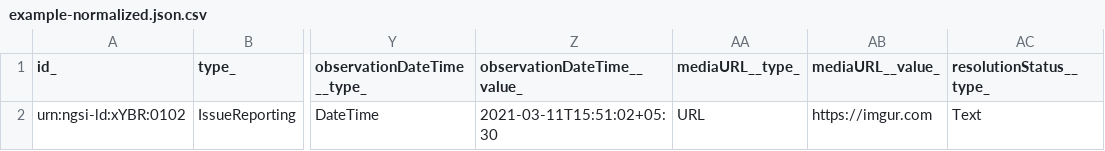
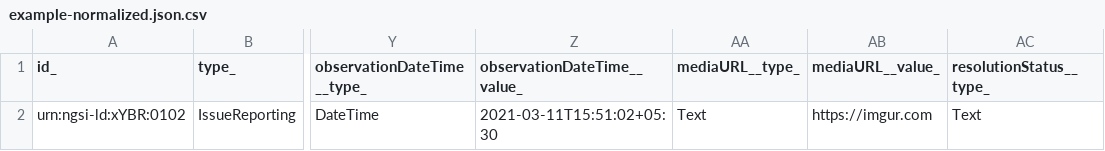
Before and after one commit to smart-data-models/dataModel.IssueTracking, a CSV file: IssueReporting/examples/example-normalized.json.csv, drawn as a sheet; only a part is shown, gaps mark what is left out; the diff names each change by its address in the sheet, - before the commit and + after, or states it on an @@ line.

Commit message:
Exported example to csv example-normalized.json

```diff
--- a/IssueReporting/examples/example-normalized.json.csv
+++ b/IssueReporting/examples/example-normalized.json.csv
-AA2 (mediaURL__type_): URL
+AA2 (mediaURL__type_): Text
```
